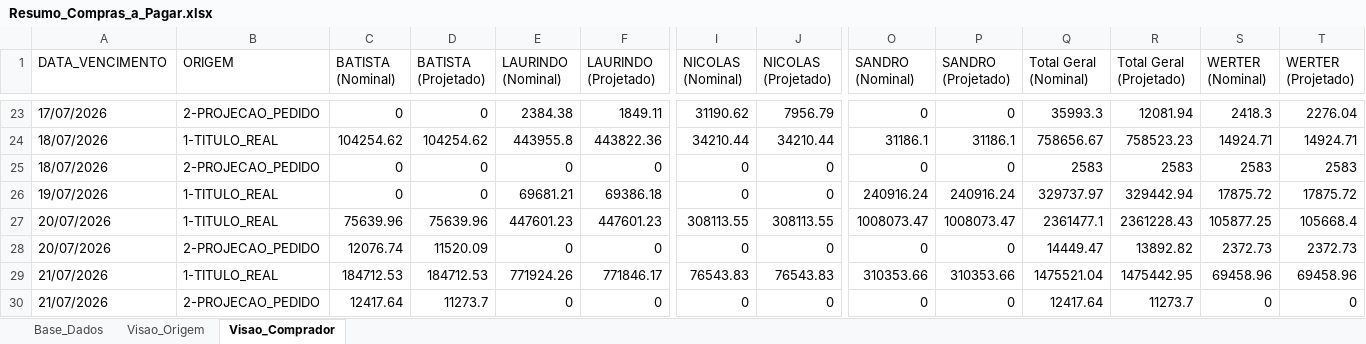
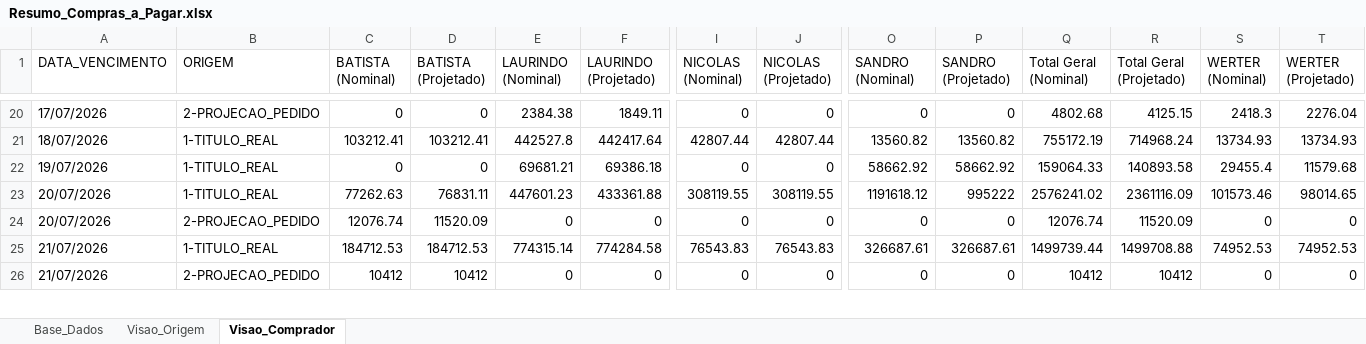
Before and after one commit to sgrimush-ops/Equipes_Agentes, an Excel workbook: Aplicativos/a_pagar/Resumo_Compras_a_Pagar.xlsx, sheet Visao_Comprador, drawn as a sheet; only a part is shown, gaps mark what is left out; values as stored, in another font and other column widths than the file's, no borders; removed rows and columns are numbered as before the commit, all else as after; rows hold the shown columns only; the diff covers the shown part only; the diff names each change by its address in the sheet, - before the commit and + after, or states it on an @@ line.

```diff
--- a/Aplicativos/a_pagar/Resumo_Compras_a_Pagar.xlsx (sheet Visao_Comprador)
+++ b/Aplicativos/a_pagar/Resumo_Compras_a_Pagar.xlsx (sheet Visao_Comprador)
-I20 (NICOLAS (Nominal)): 31190.62
+I20 (NICOLAS (Nominal)): 0
-J20 (NICOLAS (Projetado)): 7956.79
+J20 (NICOLAS (Projetado)): 0
-Q20 (Total Geral (Nominal)): 35993.3
+Q20 (Total Geral (Nominal)): 4802.68
-R20 (Total Geral (Projetado)): 12081.94
+R20 (Total Geral (Projetado)): 4125.15
-row 24: 18/07/2026 | 1-TITULO_REAL | 104254.62 | 104254.62 | 443955.8 | 443822.36 | 34210.44 | 34210.44 | 31186.1 | 31186.1 | 758656.67 | 758523.23 | 14924.71 | 14924.71
-row 25: 18/07/2026 | 2-PROJECAO_PEDIDO | 0 | 0 | 0 | 0 | 0 | 0 | 0 | 0 | 2583 | 2583 | 2583 | 2583
+row 21: 18/07/2026 | 1-TITULO_REAL | 103212.41 | 103212.41 | 442527.8 | 442417.64 | 42807.44 | 42807.44 | 13560.82 | 13560.82 | 755172.19 | 714968.24 | 13734.93 | 13734.93
-O22 (SANDRO (Nominal)): 240916.24
+O22 (SANDRO (Nominal)): 58662.92
-P22 (SANDRO (Projetado)): 240916.24
+P22 (SANDRO (Projetado)): 58662.92
-Q22 (Total Geral (Nominal)): 329737.97
+Q22 (Total Geral (Nominal)): 159064.33
-R22 (Total Geral (Projetado)): 329442.94
+R22 (Total Geral (Projetado)): 140893.58
-S22 (WERTER (Nominal)): 17875.72
+S22 (WERTER (Nominal)): 29455.4
-T22 (WERTER (Projetado)): 17875.72
+T22 (WERTER (Projetado)): 11579.68
-row 27: 20/07/2026 | 1-TITULO_REAL | 75639.96 | 75639.96 | 447601.23 | 447601.23 | 308113.55 | 308113.55 | 1008073.47 | 1008073.47 | 2361477.1 | 2361228.43 | 105877.25 | 105668.4
+row 23: 20/07/2026 | 1-TITULO_REAL | 77262.63 | 76831.11 | 447601.23 | 433361.88 | 308119.55 | 308119.55 | 1191618.12 | 995222 | 2576241.02 | 2361116.09 | 101573.46 | 98014.65
-Q24 (Total Geral (Nominal)): 14449.47
+Q24 (Total Geral (Nominal)): 12076.74
-R24 (Total Geral (Projetado)): 13892.82
+R24 (Total Geral (Projetado)): 11520.09
-S24 (WERTER (Nominal)): 2372.73
+S24 (WERTER (Nominal)): 0
-T24 (WERTER (Projetado)): 2372.73
+T24 (WERTER (Projetado)): 0
-E25 (LAURINDO (Nominal)): 771924.26
+E25 (LAURINDO (Nominal)): 774315.14
-F25 (LAURINDO (Projetado)): 771846.17
+F25 (LAURINDO (Projetado)): 774284.58
-O25 (SANDRO (Nominal)): 310353.66
+O25 (SANDRO (Nominal)): 326687.61
-P25 (SANDRO (Projetado)): 310353.66
+P25 (SANDRO (Projetado)): 326687.61
-Q25 (Total Geral (Nominal)): 1475521.04
+Q25 (Total Geral (Nominal)): 1499739.44
-R25 (Total Geral (Projetado)): 1475442.95
+R25 (Total Geral (Projetado)): 1499708.88
-S25 (WERTER (Nominal)): 69458.96
+S25 (WERTER (Nominal)): 74952.53
-T25 (WERTER (Projetado)): 69458.96
+T25 (WERTER (Projetado)): 74952.53
-C26 (BATISTA (Nominal)): 12417.64
+C26 (BATISTA (Nominal)): 10412
-D26 (BATISTA (Projetado)): 11273.7
+D26 (BATISTA (Projetado)): 10412
-Q26 (Total Geral (Nominal)): 12417.64
+Q26 (Total Geral (Nominal)): 10412
-R26 (Total Geral (Projetado)): 11273.7
+R26 (Total Geral (Projetado)): 10412
```
Also changed, not shown: 5 added rows, 11 removed rows and 695 edited cells elsewhere in this sheet, sheet Base_Dados, sheet Visao_Origem, Aplicativos/GAM/bd_entrada/ajustepp.xlsx, Aplicativos/GAM/bd_saida/digitar.xlsx, 8 other files.
